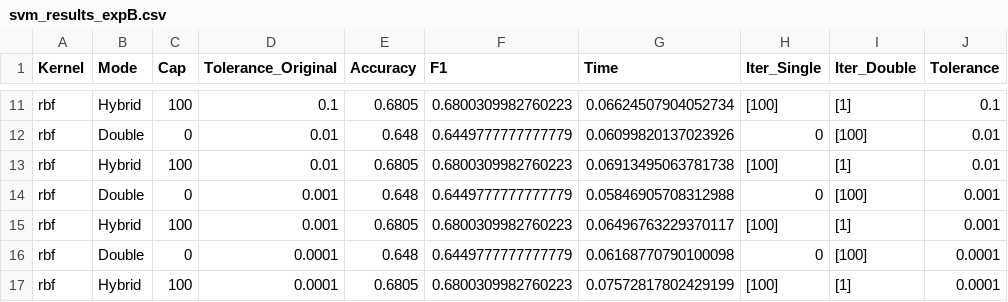
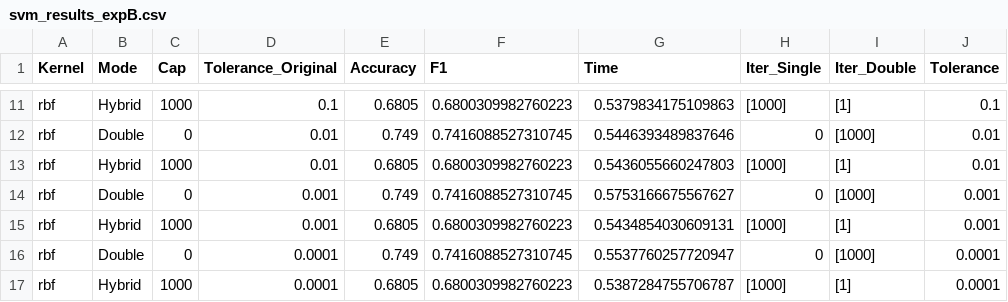
Before and after one commit to atiya16384/iterative_refinement_kmeans, a CSV file: Results/svm_results_expB.csv, drawn as a sheet; only a part is shown, gaps mark what is left out; the diff covers the shown part only; the diff names each change by its address in the sheet, - before the commit and + after, or states it on an @@ line.

```diff
--- a/Results/svm_results_expB.csv
+++ b/Results/svm_results_expB.csv
-C11 (Cap): 100
+C11 (Cap): 1000
-G11 (Time): 0.06624507904052734
+G11 (Time): 0.5379834175109863
-H11 (Iter_Single): [100]
+H11 (Iter_Single): [1000]
-E12 (Accuracy): 0.648
+E12 (Accuracy): 0.749
-F12 (F1): 0.6449777777777779
+F12 (F1): 0.7416088527310745
-G12 (Time): 0.06099820137023926
+G12 (Time): 0.5446393489837646
-I12 (Iter_Double): [100]
+I12 (Iter_Double): [1000]
-C13 (Cap): 100
+C13 (Cap): 1000
-G13 (Time): 0.06913495063781738
+G13 (Time): 0.5436055660247803
-H13 (Iter_Single): [100]
+H13 (Iter_Single): [1000]
-E14 (Accuracy): 0.648
+E14 (Accuracy): 0.749
-F14 (F1): 0.6449777777777779
+F14 (F1): 0.7416088527310745
-G14 (Time): 0.05846905708312988
+G14 (Time): 0.5753166675567627
-I14 (Iter_Double): [100]
+I14 (Iter_Double): [1000]
-C15 (Cap): 100
+C15 (Cap): 1000
-G15 (Time): 0.06496763229370117
+G15 (Time): 0.5434854030609131
-H15 (Iter_Single): [100]
+H15 (Iter_Single): [1000]
-E16 (Accuracy): 0.648
+E16 (Accuracy): 0.749
-F16 (F1): 0.6449777777777779
+F16 (F1): 0.7416088527310745
-G16 (Time): 0.06168770790100098
+G16 (Time): 0.5537760257720947
-I16 (Iter_Double): [100]
+I16 (Iter_Double): [1000]
-C17 (Cap): 100
+C17 (Cap): 1000
-G17 (Time): 0.07572817802429199
+G17 (Time): 0.5387284755706787
-H17 (Iter_Single): [100]
+H17 (Iter_Single): [1000]
```
Also changed, not shown: 32 edited cells elsewhere in this file, Results/svm_results_expA.csv, 4 other files.
